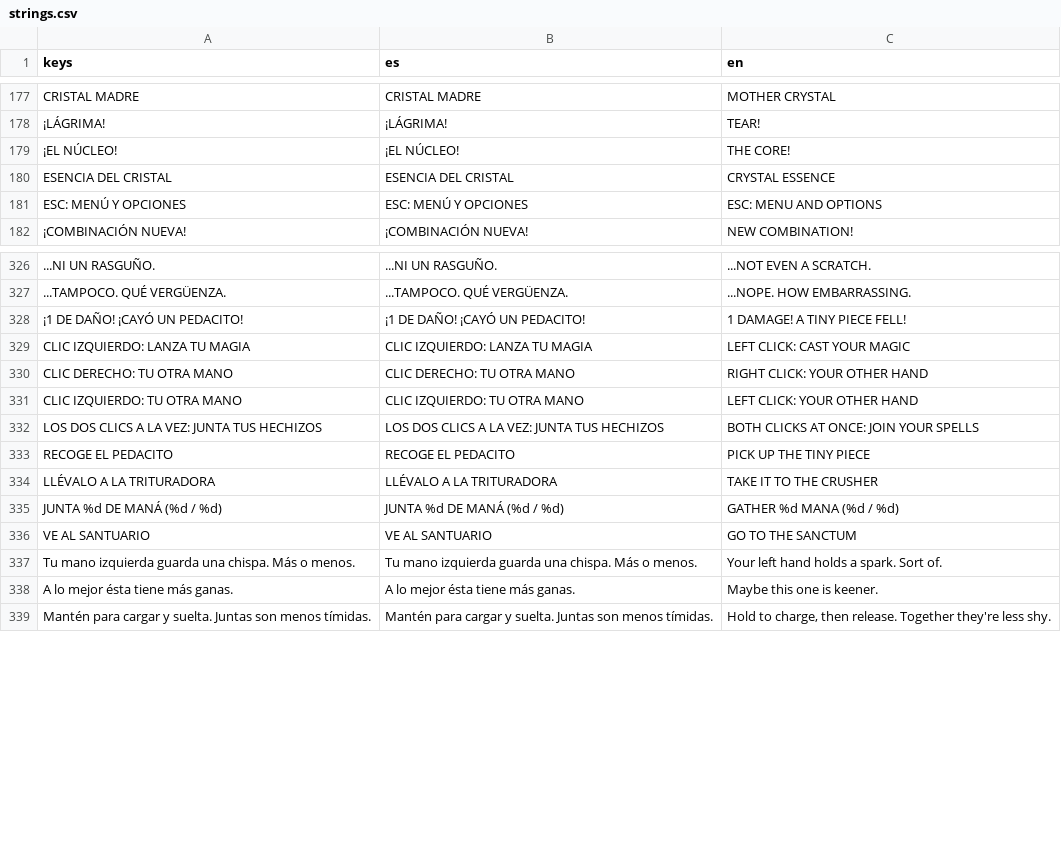
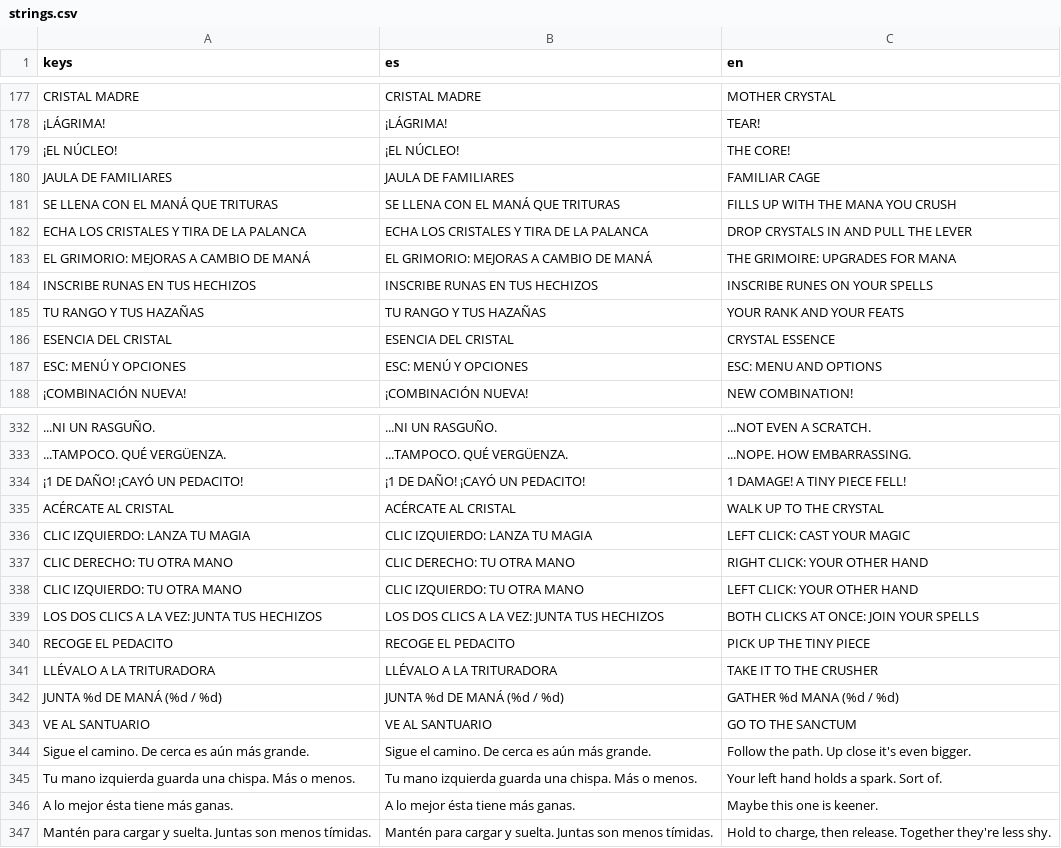
Before and after one commit to Gon-Analista/can-you-destroy-it, a CSV file: game/localization/strings.csv, drawn as a sheet; only a part is shown, gaps mark what is left out; the diff names each change by its address in the sheet, - before the commit and + after, or states it on an @@ line.

```diff
--- a/game/localization/strings.csv
+++ b/game/localization/strings.csv
+row 180: JAULA DE FAMILIARES | JAULA DE FAMILIARES | FAMILIAR CAGE
+row 181: SE LLENA CON EL MANÁ QUE TRITURAS | SE LLENA CON EL MANÁ QUE TRITURAS | FILLS UP WITH THE MANA YOU CRUSH
+row 182: ECHA LOS CRISTALES Y TIRA DE LA PALANCA | ECHA LOS CRISTALES Y TIRA DE LA PALANCA | DROP CRYSTALS IN AND PULL THE LEVER
+row 183: EL GRIMORIO: MEJORAS A CAMBIO DE MANÁ | EL GRIMORIO: MEJORAS A CAMBIO DE MANÁ | THE GRIMOIRE: UPGRADES FOR MANA
+row 184: INSCRIBE RUNAS EN TUS HECHIZOS | INSCRIBE RUNAS EN TUS HECHIZOS | INSCRIBE RUNES ON YOUR SPELLS
+row 185: TU RANGO Y TUS HAZAÑAS | TU RANGO Y TUS HAZAÑAS | YOUR RANK AND YOUR FEATS
+row 335: ACÉRCATE AL CRISTAL | ACÉRCATE AL CRISTAL | WALK UP TO THE CRYSTAL
+row 344: Sigue el camino. De cerca es aún más grande. | Sigue el camino. De cerca es aún más grande. | Follow the path. Up close it's even bigger.
```
Also changed, not shown: 29 other files.
